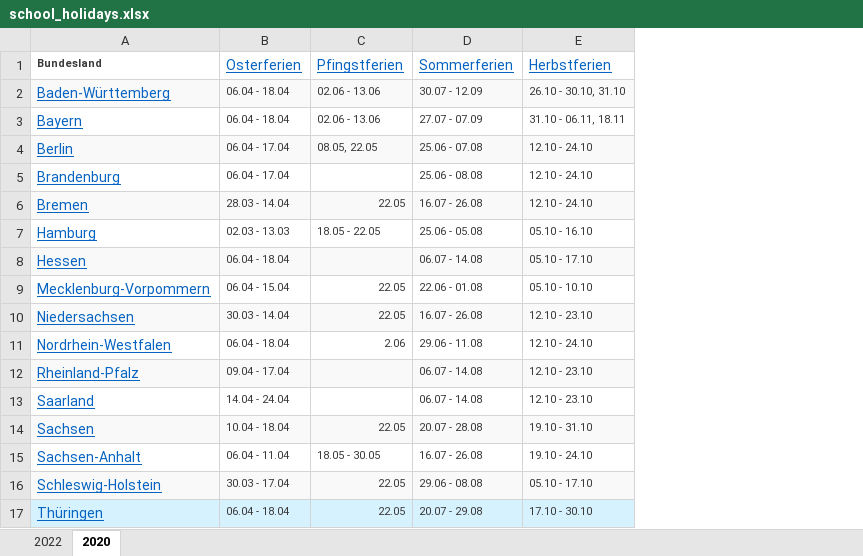
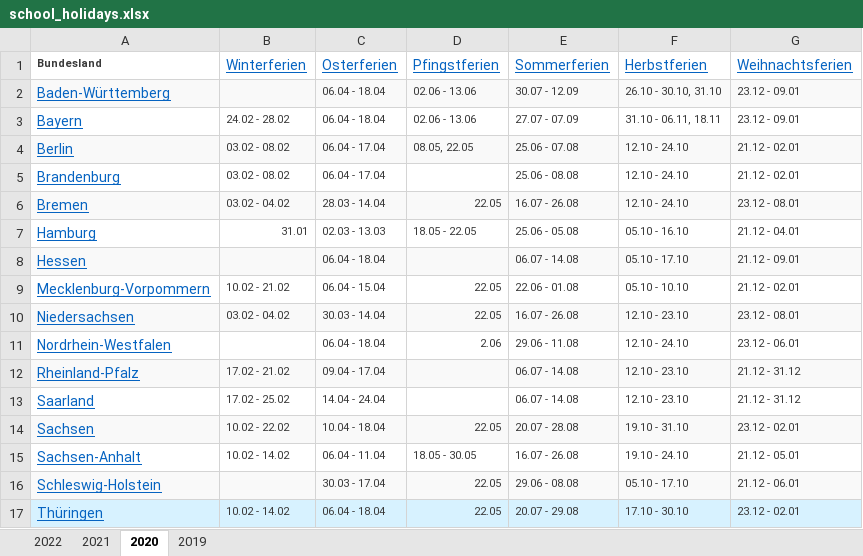
Before and after one commit to Priesemann-Group/mobility_inference, an Excel workbook: data/holidays/school_holidays.xlsx, sheet 2020, drawn as a sheet; values as stored, in another font and other column widths than the file's, no borders; the diff names each change by its address in the sheet, - before the commit and + after, or states it on an @@ line.

```diff
--- a/data/holidays/school_holidays.xlsx (sheet 2020)
+++ b/data/holidays/school_holidays.xlsx (sheet 2020)
+sheet tab: 2021
+sheet tab: 2019
+column B (Winterferien), rows 3-17: 24.02 - 28.02 | 03.02 - 08.02 | 03.02 - 08.02 | 03.02 - 04.02 | 31.01 |  | 10.02 - 21.02 | 03.02 - 04.02 |  | 17.02 - 21.02 | 17.02 - 25.02 | 10.02 - 22.02 | 10.02 - 14.02 |  | 10.02 - 14.02
+column G (Weihnachtsferien), rows 2-17: 23.12 - 09.01 | 23.12 - 09.01 | 21.12 - 02.01 | 21.12 - 02.01 | 23.12 - 08.01 | 21.12 - 04.01 | 21.12 - 09.01 | 21.12 - 02.01 | 23.12 - 08.01 | 23.12 - 06.01 | 21.12 - 31.12 | 21.12 - 31.12 | 23.12 - 02.01 | 21.12 - 05.01 | 21.12 - 06.01 | 23.12 - 02.01
```
Also changed, not shown: data/holidays/holidays.xlsx, 8 other files.
